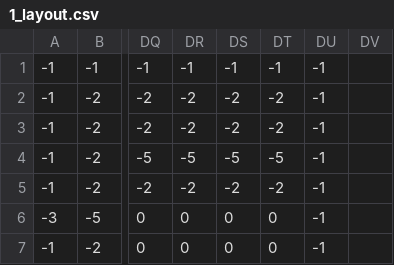
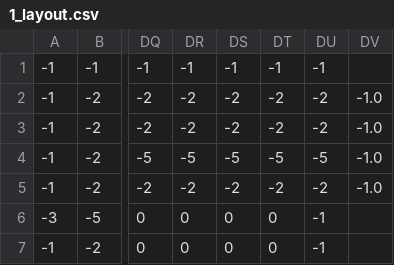
Before and after one commit to j4n1k/slapstack-battery-management, a CSV file: 1_environment/slapstack/slapstack/use_cases/wepastacks_bm/1_layout.csv, drawn as a sheet; only a part is shown, gaps mark what is left out; the diff names each change by its address in the sheet, - before the commit and + after, or states it on an @@ line.

```diff
--- a/1_environment/slapstack/slapstack/use_cases/wepastacks_bm/1_layout.csv
+++ b/1_environment/slapstack/slapstack/use_cases/wepastacks_bm/1_layout.csv
-DU2:DU3: -1
+DU2:DU3: -2
-DV2:DV5: (empty)
+DV2:DV5: -1.0
-DU4: -1
+DU4: -5
-DU5: -1
+DU5: -2
```
Also changed, not shown: 1_environment/slapstack/slapstack/use_cases/crossstacks_bm/1_layout.csv, 50 other files.
